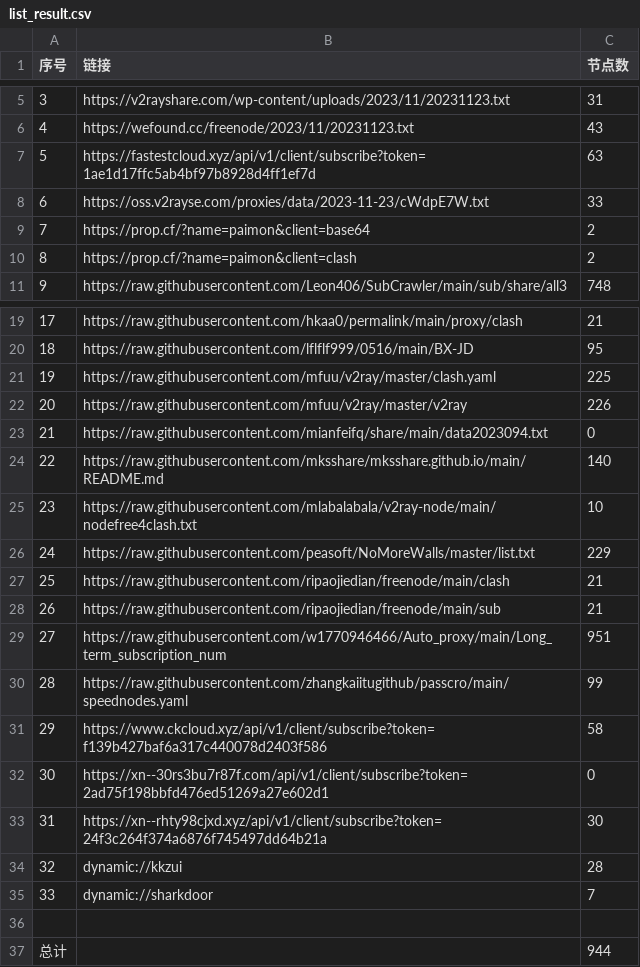
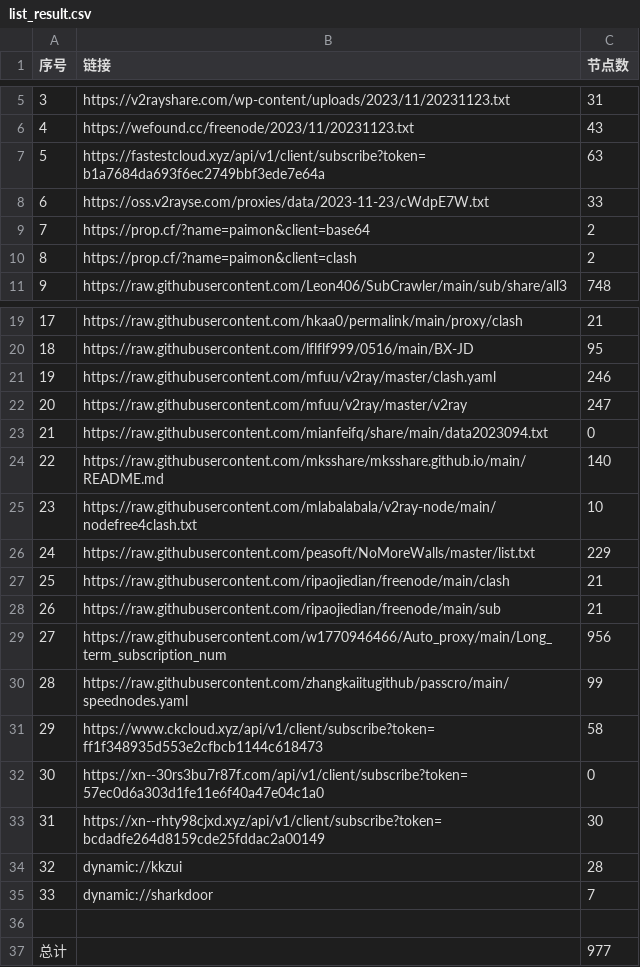
Before and after one commit to wudongdefeng/free, a CSV file: freevm/list_result.csv, drawn as a sheet; only a part is shown, gaps mark what is left out.

```diff
--- a/freevm/list_result.csv
+++ b/freevm/list_result.csv
@@ -6,3 +6,3 @@
 4,https://wefound.cc/freenode/2023/11/20231123.txt,43
-5,https://fastestcloud.xyz/api/v1/client/subscribe?token=1ae1d17ffc5ab4bf97b8928d4ff1ef7d,63
+5,https://fastestcloud.xyz/api/v1/client/subscribe?token=b1a7684da693f6ec2749bbf3ede7e64a,63
 6,https://oss.v2rayse.com/proxies/data/2023-11-23/cWdpE7W.txt,33
@@ -20,4 +20,4 @@
 18,https://raw.githubusercontent.com/lflflf999/0516/main/BX-JD,95
-19,https://raw.githubusercontent.com/mfuu/v2ray/master/clash.yaml,225
-20,https://raw.githubusercontent.com/mfuu/v2ray/master/v2ray,226
+19,https://raw.githubusercontent.com/mfuu/v2ray/master/clash.yaml,246
+20,https://raw.githubusercontent.com/mfuu/v2ray/master/v2ray,247
 21,https://raw.githubusercontent.com/mianfeifq/share/main/data2023094.txt,0
@@ -28,7 +28,7 @@
 26,https://raw.githubusercontent.com/ripaojiedian/freenode/main/sub,21
-27,https://raw.githubusercontent.com/w1770946466/Auto_proxy/main/Long_term_subscription_num,951
+27,https://raw.githubusercontent.com/w1770946466/Auto_proxy/main/Long_term_subscription_num,956
 28,https://raw.githubusercontent.com/zhangkaiitugithub/passcro/main/speednodes.yaml,99
-29,https://www.ckcloud.xyz/api/v1/client/subscribe?token=f139b427baf6a317c440078d2403f586,58
-30,https://xn--30rs3bu7r87f.com/api/v1/client/subscribe?token=2ad75f198bbfd476ed51269a27e602d1,0
-31,https://xn--rhty98cjxd.xyz/api/v1/client/subscribe?token=24f3c264f374a6876f745497dd64b21a,30
+29,https://www.ckcloud.xyz/api/v1/client/subscribe?token=ff1f348935d553e2cfbcb1144c618473,58
+30,https://xn--30rs3bu7r87f.com/api/v1/client/subscribe?token=57ec0d6a303d1fe11e6f40a47e04c1a0,0
+31,https://xn--rhty98cjxd.xyz/api/v1/client/subscribe?token=bcdadfe264d8159cde25fddac2a00149,30
 32,dynamic://kkzui,28
@@ -36,2 +36,2 @@
 
-总计,,944
+总计,,977
```
Also changed, not shown: 14 other files.
